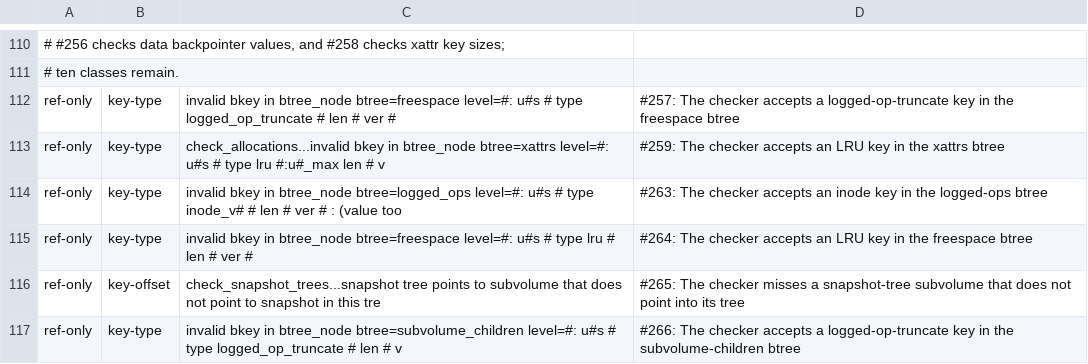
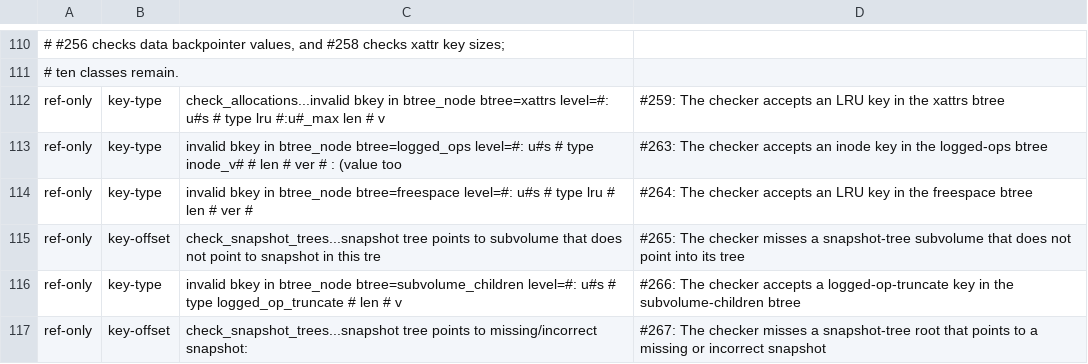
Before and after one commit to antimatter-studios/rust-fs-bcachefs, a TSV file: fuzz/differential-baseline.tsv, drawn as a sheet; only a part is shown, gaps mark what is left out; the shorter side is filled out with more unchanged rows; the diff names each change by its address in the sheet, - before the commit and + after, or states it on an @@ line.

Commit message:
fix: logged-op-truncate keys are rejected in freespace (#257)

```diff
--- a/fuzz/differential-baseline.tsv
+++ b/fuzz/differential-baseline.tsv
-row 112: ref-only | key-type | invalid bkey in btree_node btree=freespace level=#: u#s # type logged_op_truncate # len # ver # | #257: The checker accepts a logged-op-truncate key in the freespace btree
```
Also changed, not shown: 5 other files.
